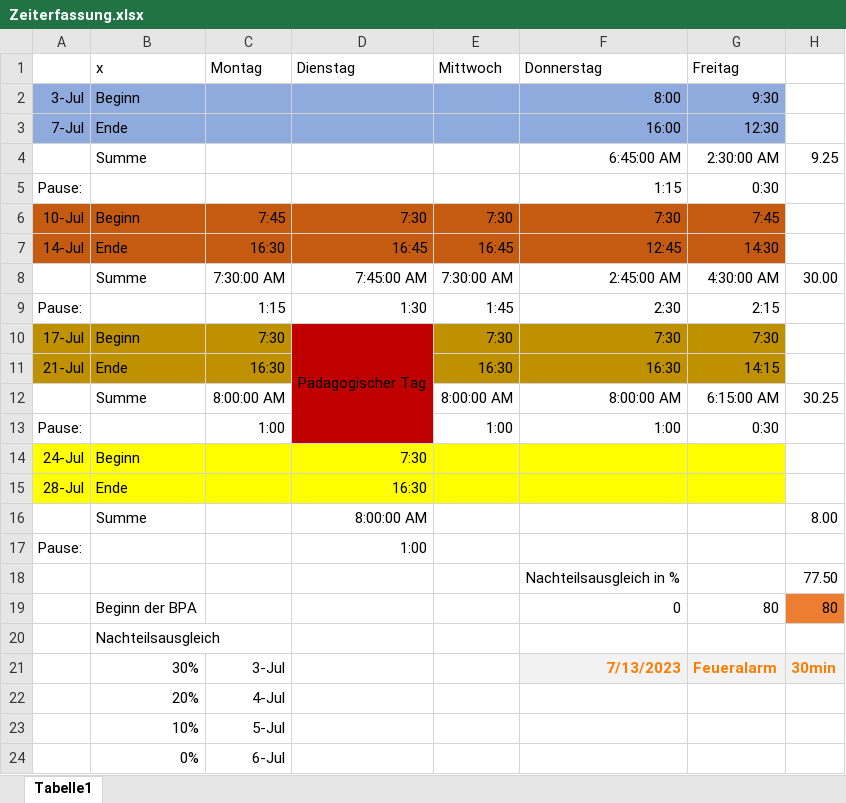
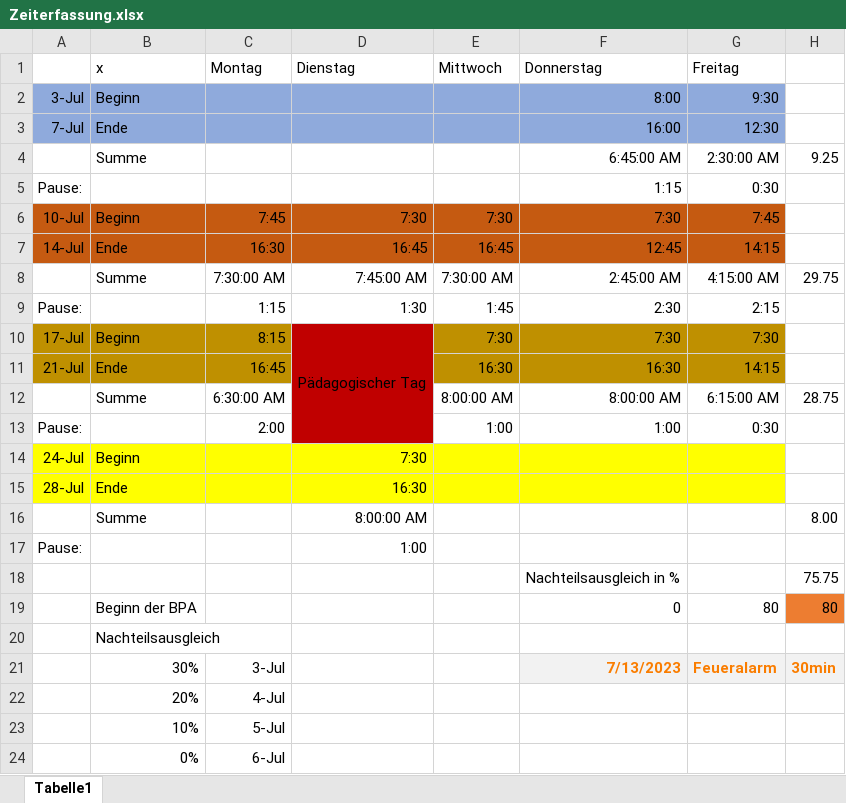
Before and after one commit to Der-Denis/Schiffe-versenken, an Excel workbook: Zeiterfassung.xlsx, sheet Tabelle1, drawn as a sheet; values as stored, in another font and other column widths than the file's, no borders; the diff names each change by its address in the sheet, - before the commit and + after, or states it on an @@ line.

```diff
--- a/Zeiterfassung.xlsx (sheet Tabelle1)
+++ b/Zeiterfassung.xlsx (sheet Tabelle1)
-G7 (Freitag): 14:30
+G7 (Freitag): 14:15
-G8 (Freitag): 4:30:00 AM
+G8 (Freitag): 4:15:00 AM
-H8: 30.00
+H8: 29.75
-C10 (Montag): 7:30
+C10 (Montag): 8:15
-C11 (Montag): 16:30
+C11 (Montag): 16:45
-C12 (Montag): 8:00:00 AM
+C12 (Montag): 6:30:00 AM
-H12: 30.25
+H12: 28.75
-C13 (Montag): 1:00
+C13 (Montag): 2:00
-H18: 77.50
+H18: 75.75
```
Also changed, not shown: 5 other files.
